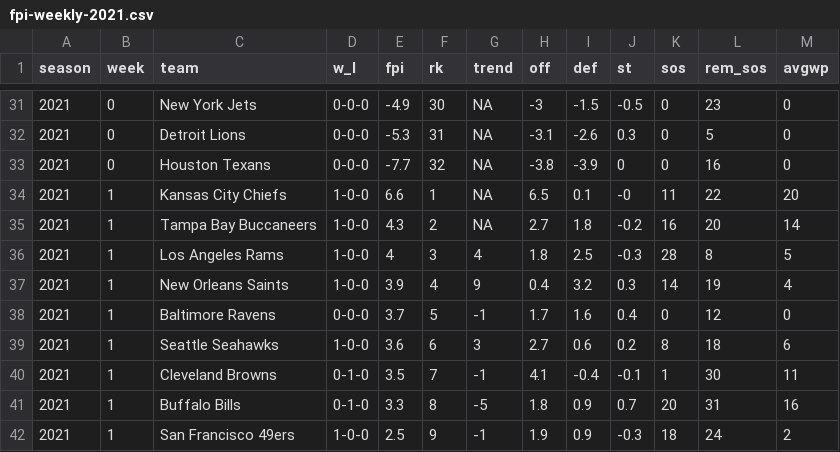
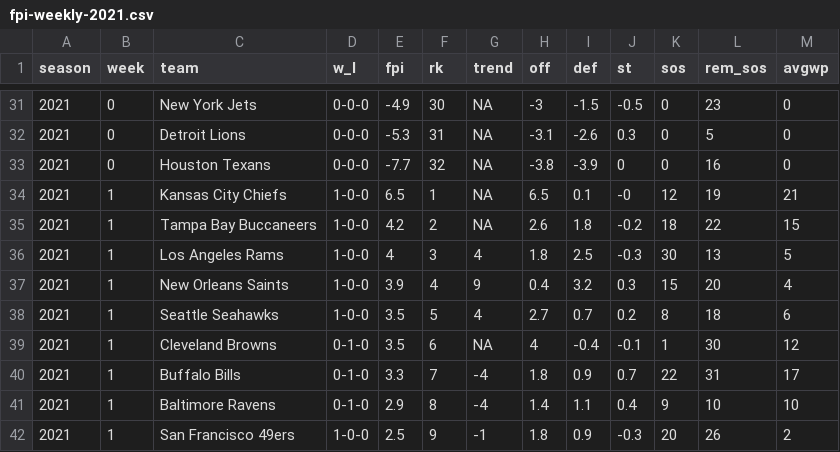
Before and after one commit to nflverse/espnscrapeR-data, a CSV file: data/fpi-weekly-2021.csv, drawn as a sheet; only a part is shown, gaps mark what is left out; the diff covers the shown part only.

```diff
--- a/data/fpi-weekly-2021.csv
+++ b/data/fpi-weekly-2021.csv
@@ -33,10 +33,10 @@ season,week,team,w_l,fpi,rk,trend,off,def,st,sos,rem_sos,avgwp
 2021,0,Houston Texans,0-0-0,-7.7,32,NA,-3.8,-3.9,0,0,16,0
-2021,1,Kansas City Chiefs,1-0-0,6.6,1,NA,6.5,0.1,-0,11,22,20
-2021,1,Tampa Bay Buccaneers,1-0-0,4.3,2,NA,2.7,1.8,-0.2,16,20,14
-2021,1,Los Angeles Rams,1-0-0,4,3,4,1.8,2.5,-0.3,28,8,5
-2021,1,New Orleans Saints,1-0-0,3.9,4,9,0.4,3.2,0.3,14,19,4
-2021,1,Baltimore Ravens,0-0-0,3.7,5,-1,1.7,1.6,0.4,0,12,0
-2021,1,Seattle Seahawks,1-0-0,3.6,6,3,2.7,0.6,0.2,8,18,6
-2021,1,Cleveland Browns,0-1-0,3.5,7,-1,4.1,-0.4,-0.1,1,30,11
-2021,1,Buffalo Bills,0-1-0,3.3,8,-5,1.8,0.9,0.7,20,31,16
-2021,1,San Francisco 49ers,1-0-0,2.5,9,-1,1.9,0.9,-0.3,18,24,2
+2021,1,Kansas City Chiefs,1-0-0,6.5,1,NA,6.5,0.1,-0,12,19,21
+2021,1,Tampa Bay Buccaneers,1-0-0,4.2,2,NA,2.6,1.8,-0.2,18,22,15
+2021,1,Los Angeles Rams,1-0-0,4,3,4,1.8,2.5,-0.3,30,13,5
+2021,1,New Orleans Saints,1-0-0,3.9,4,9,0.4,3.2,0.3,15,20,4
+2021,1,Seattle Seahawks,1-0-0,3.5,5,4,2.7,0.7,0.2,8,18,6
+2021,1,Cleveland Browns,0-1-0,3.5,6,NA,4,-0.4,-0.1,1,30,12
+2021,1,Buffalo Bills,0-1-0,3.3,7,-4,1.8,0.9,0.7,22,31,17
+2021,1,Baltimore Ravens,0-1-0,2.9,8,-4,1.4,1.1,0.4,9,10,10
+2021,1,San Francisco 49ers,1-0-0,2.5,9,-1,1.8,0.9,-0.3,20,26,2
```
Also changed, not shown: 2 added rows, 2 removed rows and 85 edited cells elsewhere in this file, data/fpi-eff-weekly-2021.csv, data/proj-weekly-2021.csv, 4 other files.
